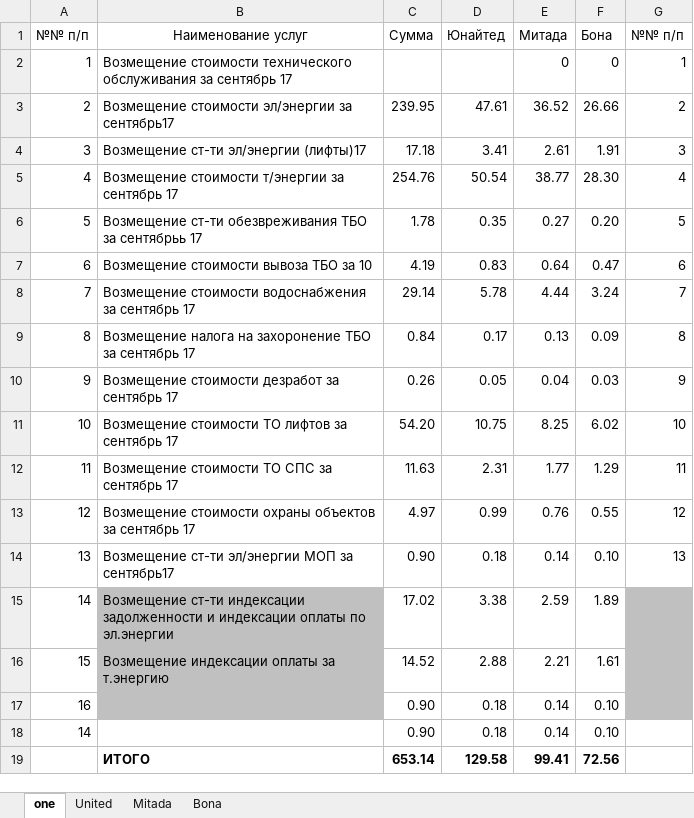
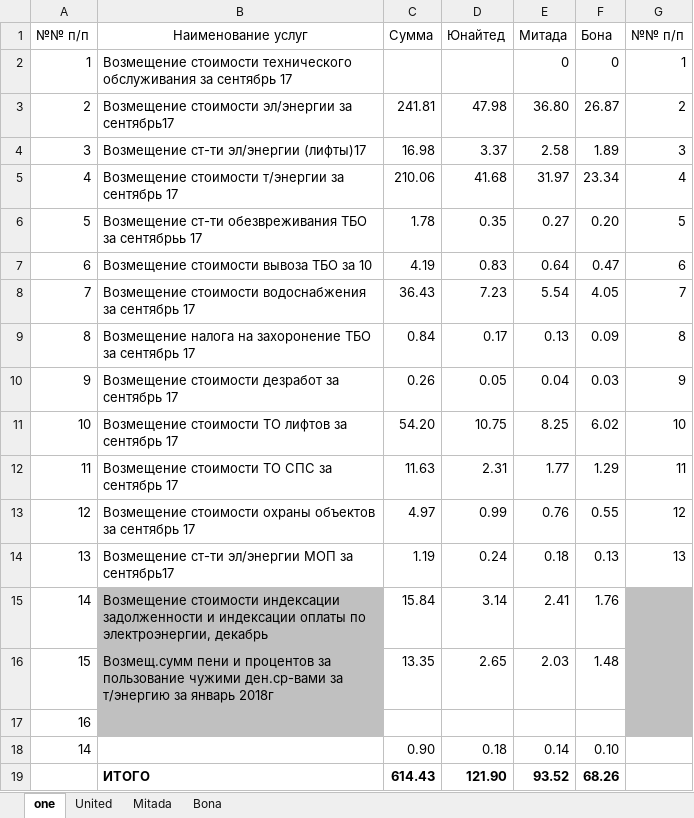
Before and after one commit to Egorich42/busy, an Excel workbook: singles/arenda/transkom_in.xlsx, sheet one, drawn as a sheet; values as stored, in another font and other column widths than the file's, no borders; removed rows and columns are numbered as before the commit, all else as after; the diff names each change by its address in the sheet, - before the commit and + after, or states it on an @@ line.

```diff
--- a/singles/arenda/transkom_in.xlsx (sheet one)
+++ b/singles/arenda/transkom_in.xlsx (sheet one)
-C3 (Сумма): 239.95
+C3 (Сумма): 241.81
-D3 (Юнайтед): 47.61
+D3 (Юнайтед): 47.98
-E3 (Митада): 36.52
+E3 (Митада): 36.80
-F3 (Бона): 26.66
+F3 (Бона): 26.87
-C4 (Сумма): 17.18
+C4 (Сумма): 16.98
-D4 (Юнайтед): 3.41
+D4 (Юнайтед): 3.37
-E4 (Митада): 2.61
+E4 (Митада): 2.58
-F4 (Бона): 1.91
+F4 (Бона): 1.89
-C5 (Сумма): 254.76
+C5 (Сумма): 210.06
-D5 (Юнайтед): 50.54
+D5 (Юнайтед): 41.68
-E5 (Митада): 38.77
+E5 (Митада): 31.97
-F5 (Бона): 28.30
+F5 (Бона): 23.34
-C8 (Сумма): 29.14
+C8 (Сумма): 36.43
-D8 (Юнайтед): 5.78
+D8 (Юнайтед): 7.23
-E8 (Митада): 4.44
+E8 (Митада): 5.54
-F8 (Бона): 3.24
+F8 (Бона): 4.05
-C14 (Сумма): 0.90
+C14 (Сумма): 1.19
-D14 (Юнайтед): 0.18
+D14 (Юнайтед): 0.24
-E14 (Митада): 0.14
+E14 (Митада): 0.18
-F14 (Бона): 0.10
+F14 (Бона): 0.13
-row 15: 14 | Возмещение ст-ти индексации задолженности и индексации оплаты по эл.энергии | 17.02 | 3.38 | 2.59 | 1.89
-row 16: 15 | Возмещение индексации оплаты за т.энергию | 14.52 | 2.88 | 2.21 | 1.61
-row 17: 16 |  | 0.90 | 0.18 | 0.14 | 0.10
+row 15: 14 | Возмещение стоимости индексации задолженности и индексации оплаты по электроэнергии, декабрь | 15.84 | 3.14 | 2.41 | 1.76
+row 16: 15 | Возмещ.сумм пени и процентов за пользование чужими ден.ср-вами за т/энергию за январь 2018г | 13.35 | 2.65 | 2.03 | 1.48
+row 17: 16
-C19 (Сумма): 653.14
+C19 (Сумма): 614.43
-D19 (Юнайтед): 129.58
+D19 (Юнайтед): 121.90
-E19 (Митада): 99.41
+E19 (Митада): 93.52
-F19 (Бона): 72.56
+F19 (Бона): 68.26
```
Also changed, not shown: sheet United, sheet Mitada, sheet Bona, 11 other files.
